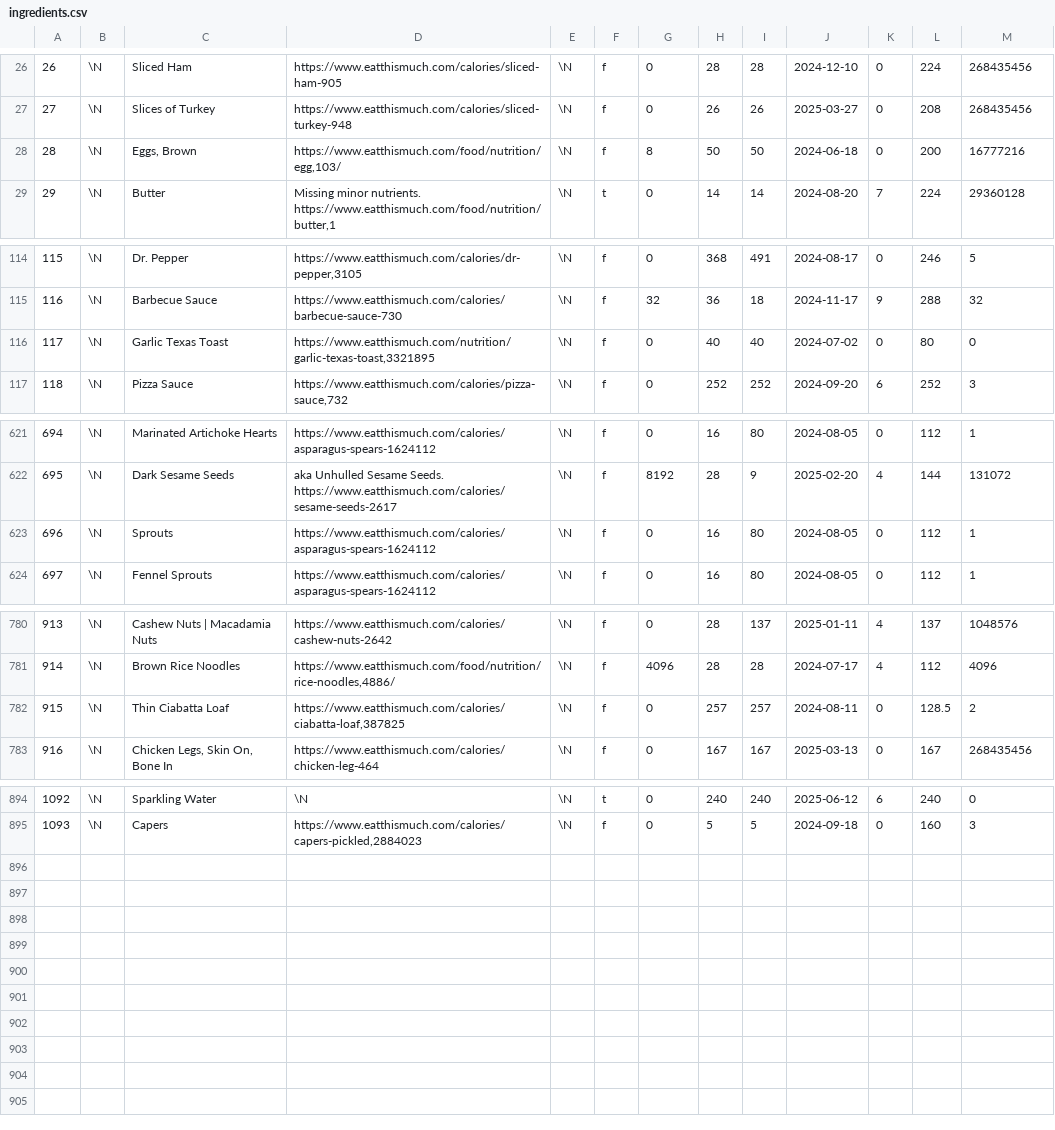
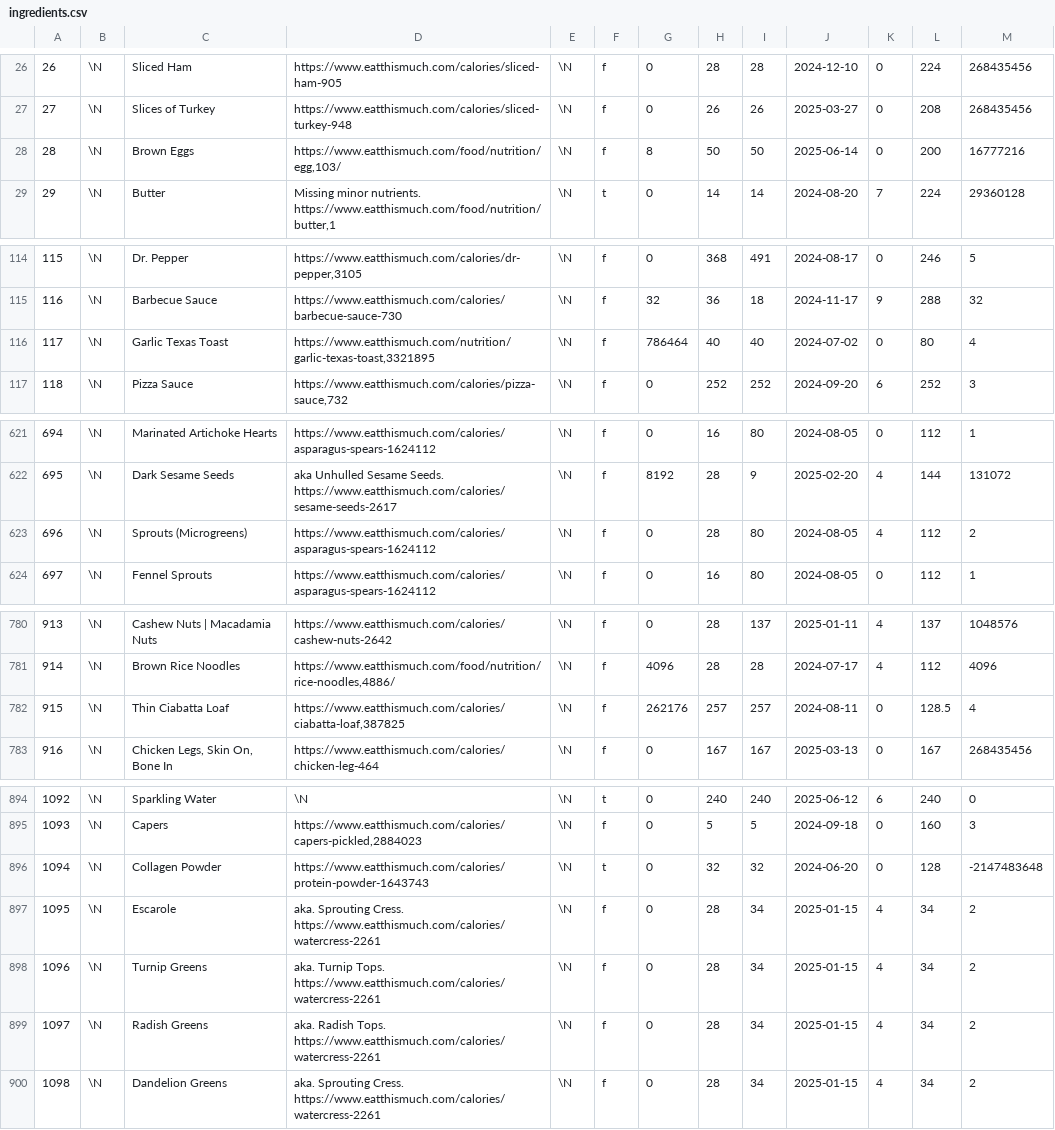
Before and after one commit to gscanlon21/a-feast-a-day, a CSV file: .backups/ingredients.csv, drawn as a sheet; only a part is shown, gaps mark what is left out; the diff covers the shown part only.

```diff
--- a/.backups/ingredients.csv
+++ b/.backups/ingredients.csv
@@ -27,3 +27,3 @@
 27	\N	Slices of Turkey	https://www.eatthismuch.com/calories/sliced-turkey-948	\N	f	0	26	26	2025-03-27	0	208	268435456
-28	\N	Eggs, Brown	https://www.eatthismuch.com/food/nutrition/egg,103/	\N	f	8	50	50	2024-06-18	0	200	16777216
+28	\N	Brown Eggs	https://www.eatthismuch.com/food/nutrition/egg,103/	\N	f	8	50	50	2025-06-14	0	200	16777216
 29	\N	Butter	Missing minor nutrients. https://www.eatthismuch.com/food/nutrition/butter,1	\N	t	0	14	14	2024-08-20	7	224	29360128
@@ -115,3 +115,3 @@
 116	\N	Barbecue Sauce	https://www.eatthismuch.com/calories/barbecue-sauce-730	\N	f	32	36	18	2024-11-17	9	288	32
-117	\N	Garlic Texas Toast	https://www.eatthismuch.com/nutrition/garlic-texas-toast,3321895	\N	f	0	40	40	2024-07-02	0	80	0
+117	\N	Garlic Texas Toast	https://www.eatthismuch.com/nutrition/garlic-texas-toast,3321895	\N	f	786464	40	40	2024-07-02	0	80	4
 118	\N	Pizza Sauce	https://www.eatthismuch.com/calories/pizza-sauce,732	\N	f	0	252	252	2024-09-20	6	252	3
@@ -622,3 +622,3 @@
 695	\N	Dark Sesame Seeds	aka Unhulled Sesame Seeds.  https://www.eatthismuch.com/calories/sesame-seeds-2617	\N	f	8192	28	9	2025-02-20	4	144	131072
-696	\N	Sprouts	https://www.eatthismuch.com/calories/asparagus-spears-1624112	\N	f	0	16	80	2024-08-05	0	112	1
+696	\N	Sprouts (Microgreens)	https://www.eatthismuch.com/calories/asparagus-spears-1624112	\N	f	0	28	80	2024-08-05	4	112	2
 697	\N	Fennel Sprouts	https://www.eatthismuch.com/calories/asparagus-spears-1624112	\N	f	0	16	80	2024-08-05	0	112	1
@@ -781,3 +781,3 @@
 914	\N	Brown Rice Noodles	https://www.eatthismuch.com/food/nutrition/rice-noodles,4886/	\N	f	4096	28	28	2024-07-17	4	112	4096
-915	\N	Thin Ciabatta Loaf	https://www.eatthismuch.com/calories/ciabatta-loaf,387825	\N	f	0	257	257	2024-08-11	0	128.5	2
+915	\N	Thin Ciabatta Loaf	https://www.eatthismuch.com/calories/ciabatta-loaf,387825	\N	f	262176	257	257	2024-08-11	0	128.5	4
 916	\N	Chicken Legs, Skin On, Bone In	https://www.eatthismuch.com/calories/chicken-leg-464	\N	f	0	167	167	2025-03-13	0	167	268435456
@@ -895 +895,6 @@
 1093	\N	Capers	https://www.eatthismuch.com/calories/capers-pickled,2884023	\N	f	0	5	5	2024-09-18	0	160	3
+1094	\N	Collagen Powder	https://www.eatthismuch.com/calories/protein-powder-1643743	\N	t	0	32	32	2024-06-20	0	128	-2147483648
+1095	\N	Escarole	aka. Sprouting Cress. https://www.eatthismuch.com/calories/watercress-2261	\N	f	0	28	34	2025-01-15	4	34	2
+1096	\N	Turnip Greens	aka. Turnip Tops. https://www.eatthismuch.com/calories/watercress-2261	\N	f	0	28	34	2025-01-15	4	34	2
+1097	\N	Radish Greens	aka. Radish Tops. https://www.eatthismuch.com/calories/watercress-2261	\N	f	0	28	34	2025-01-15	4	34	2
+1098	\N	Dandelion Greens	aka. Sprouting Cress. https://www.eatthismuch.com/calories/watercress-2261	\N	f	0	28	34	2025-01-15	4	34	2
```
Also changed, not shown: 6 edited cells elsewhere in this file, .backups/recipes.csv, 9 other files.
